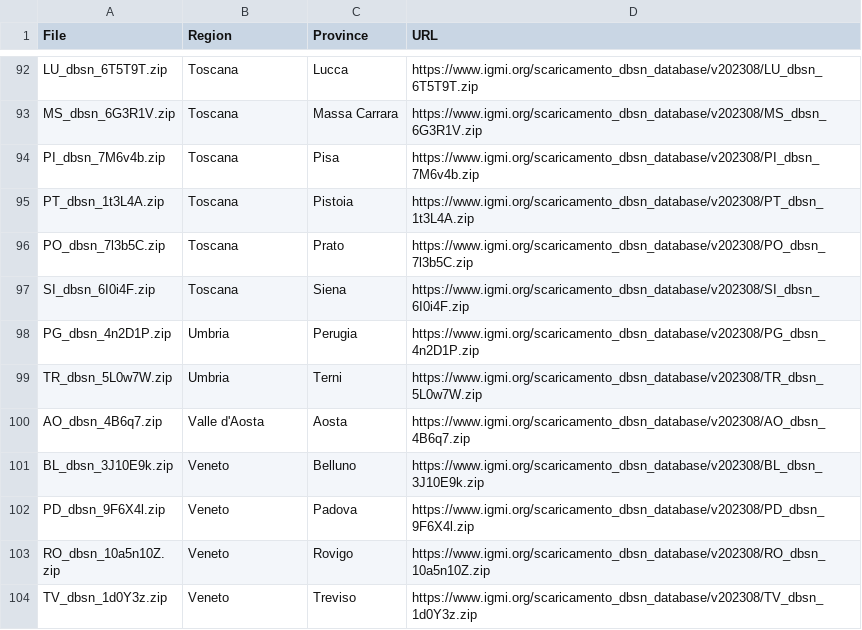
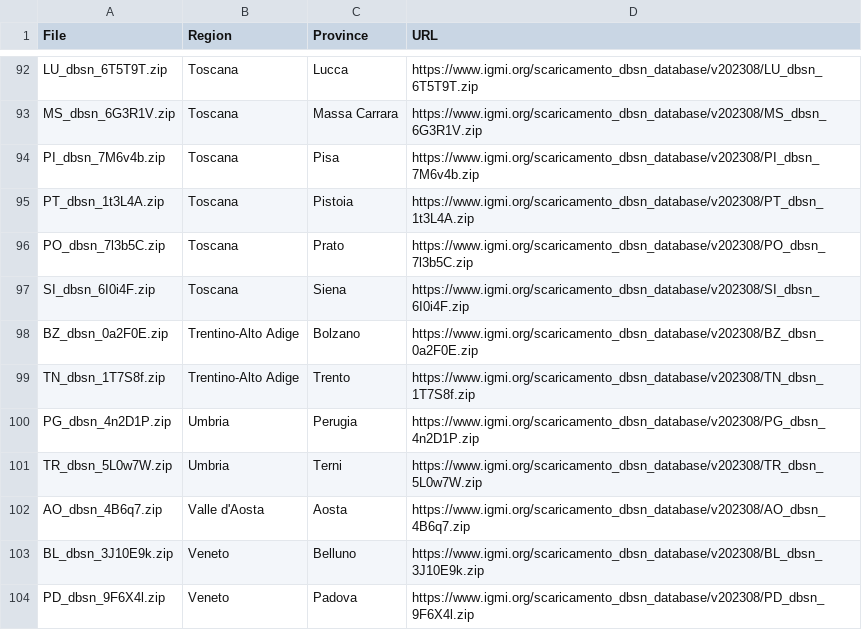
Before and after one commit to Danysan1/dbsn-import, a TSV file: dbsn.tsv, drawn as a sheet; only a part is shown, gaps mark what is left out; the shorter side is filled out with more unchanged rows; the diff names each change by its address in the sheet, - before the commit and + after, or states it on an @@ line.

Commit message:
Update file list

```diff
--- a/dbsn.tsv
+++ b/dbsn.tsv
+row 98: BZ_dbsn_0a2F0E.zip | Trentino-Alto Adige | Bolzano | https://www.igmi.org/scaricamento_dbsn_database/v202308/BZ_dbsn_0a2F0E.zip
+row 99: TN_dbsn_1T7S8f.zip | Trentino-Alto Adige | Trento | https://www.igmi.org/scaricamento_dbsn_database/v202308/TN_dbsn_1T7S8f.zip
```
Also changed, not shown: 1 other file.
